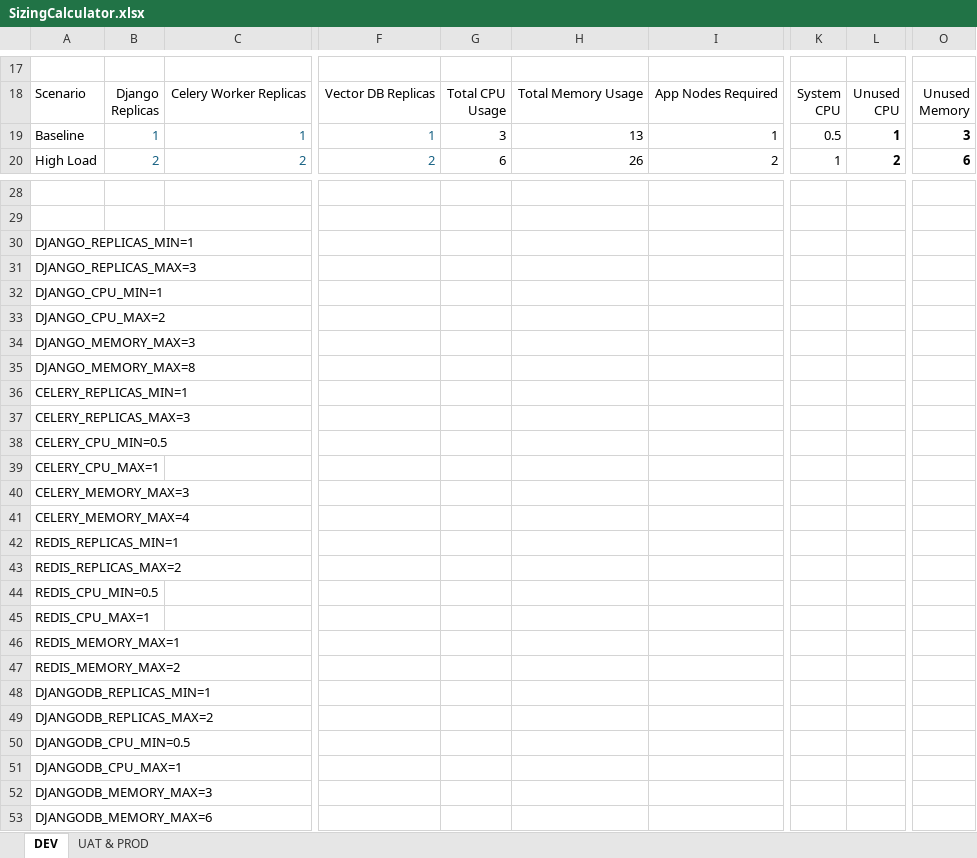
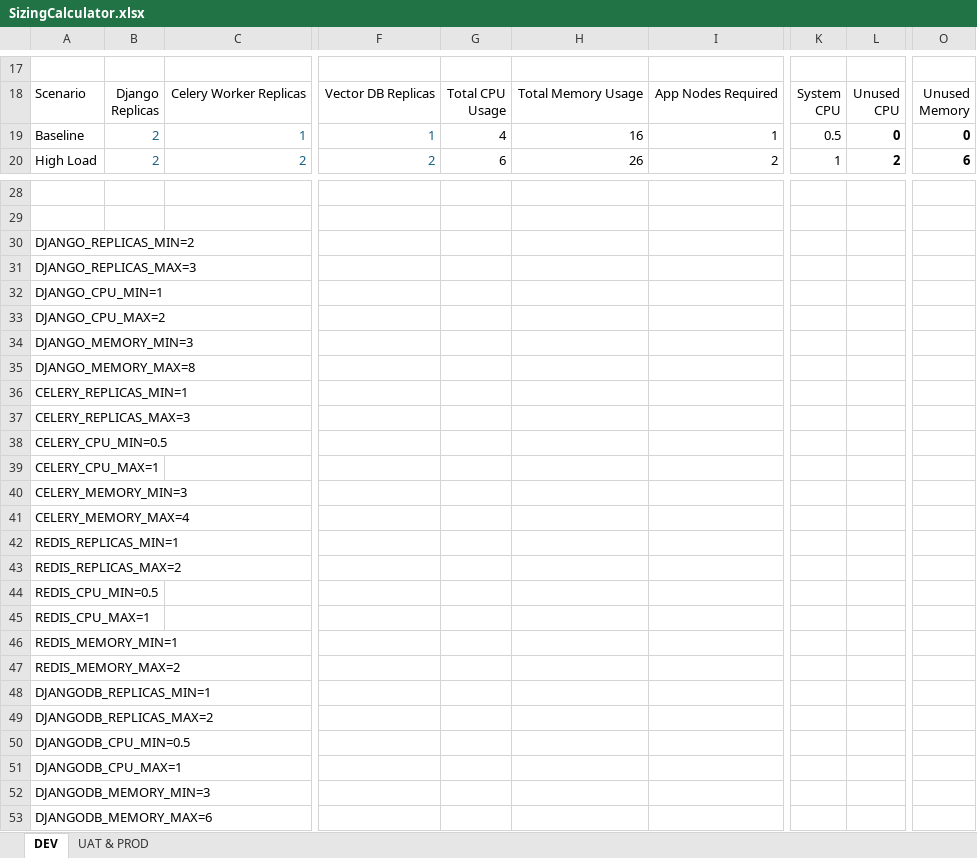
Before and after one commit to justicecanada/otto, an Excel workbook: setup/SizingCalculator.xlsx, sheet DEV, drawn as a sheet; only a part is shown, gaps mark what is left out; values as stored, in another font and other column widths than the file's, no borders; the diff covers the shown part only; the diff names each change by its address in the sheet, - before the commit and + after, or states it on an @@ line.

```diff
--- a/setup/SizingCalculator.xlsx (sheet DEV)
+++ b/setup/SizingCalculator.xlsx (sheet DEV)
-B19: 1
+B19: 2
-G19: 3
+G19: 4
-H19: 13
+H19: 16
-L19: 1
+L19: 0
-O19: 3
+O19: 0
-A30: DJANGO_REPLICAS_MIN=1
+A30: DJANGO_REPLICAS_MIN=2
-A34: DJANGO_MEMORY_MAX=3
+A34: DJANGO_MEMORY_MIN=3
-A40: CELERY_MEMORY_MAX=3
+A40: CELERY_MEMORY_MIN=3
-A46: REDIS_MEMORY_MAX=1
+A46: REDIS_MEMORY_MIN=1
-A52: DJANGODB_MEMORY_MAX=3
+A52: DJANGODB_MEMORY_MIN=3
```
Also changed, not shown: 1 edited cell elsewhere in this sheet, sheet UAT & PROD, 16 other files.
